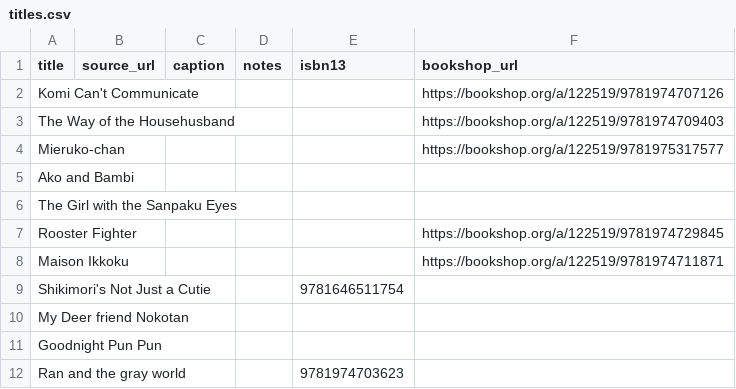
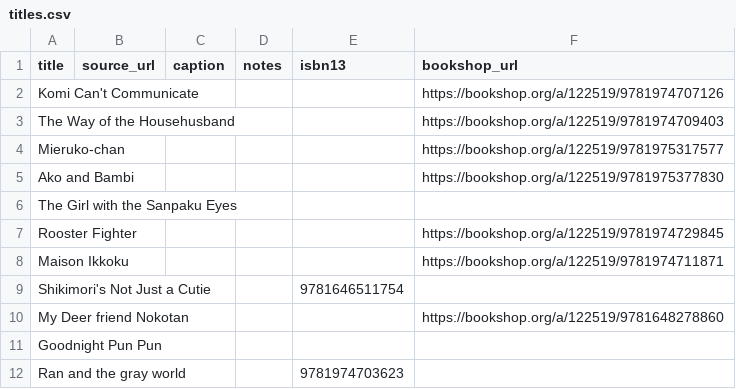
Before and after one commit to royalsaltmerchant/saltymanga, a CSV file: data/titles.csv, drawn as a sheet.

Commit message:
Pin corrected bookshop links

```diff
--- a/data/titles.csv
+++ b/data/titles.csv
@@ -4,3 +4,3 @@ The Way of the Househusband,,,,,https://bookshop.org/a/122519/9781974709403
 Mieruko-chan,,,,,https://bookshop.org/a/122519/9781975317577
-Ako and Bambi,,,,
+Ako and Bambi,,,,,https://bookshop.org/a/122519/9781975377830
 The Girl with the Sanpaku Eyes,,,,
@@ -9,3 +9,3 @@ Maison Ikkoku,,,,,https://bookshop.org/a/122519/9781974711871
 Shikimori's Not Just a Cutie,,,,9781646511754,
-My Deer friend Nokotan,,,,
+My Deer friend Nokotan,,,,,https://bookshop.org/a/122519/9781648278860
 Goodnight Pun Pun,,,,
```
Also changed, not shown: 1 other file.
